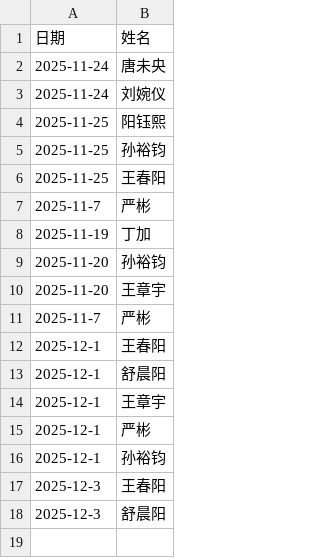
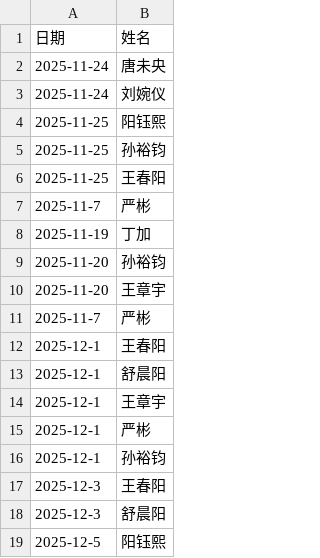
Before and after one commit to WangLabCSU/offline-communications, a CSV file: data/communications.csv, drawn as a sheet; the diff names each change by its address in the sheet, - before the commit and + after, or states it on an @@ line.

Commit message:
update

```diff
--- a/data/communications.csv
+++ b/data/communications.csv
+row 19: 2025-12-5 | 阳钰熙
```
